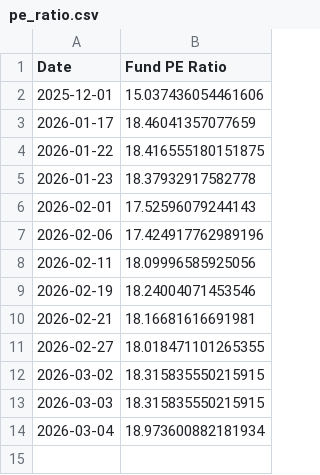
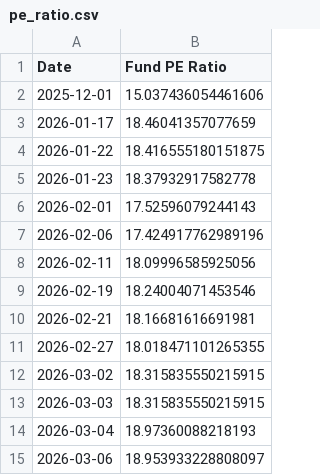
Before and after one commit to MarcBerneman/TA-35-PE-Ratio, a CSV file: pe_ratio.csv, drawn as a sheet.

Commit message:
update data

```diff
--- a/pe_ratio.csv
+++ b/pe_ratio.csv
@@ -13,2 +13,3 @@ Date,Fund PE Ratio
 2026-03-03,18.315835550215915
-2026-03-04,18.973600882181934
+2026-03-04,18.97360088218193
+2026-03-06,18.953933228808097
```
Also changed, not shown: 1 other file.
